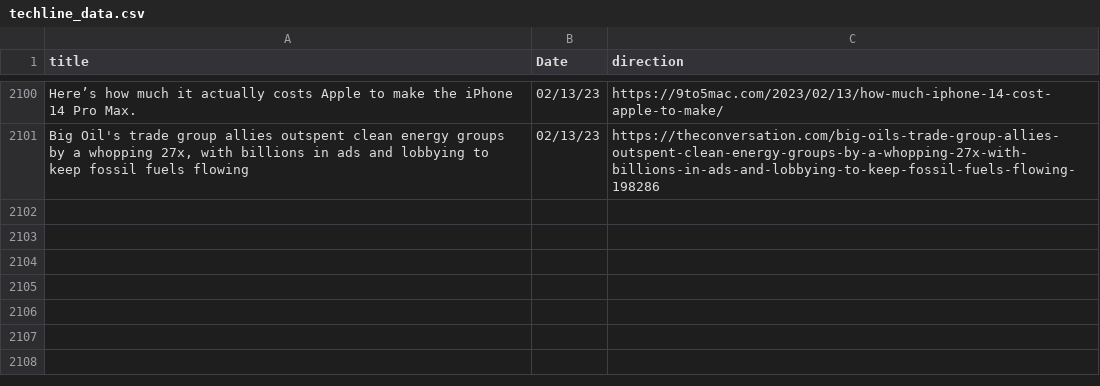
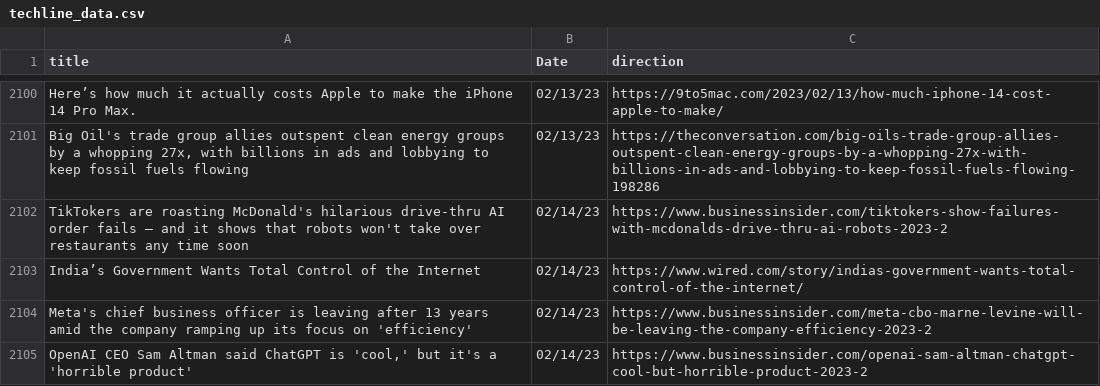
Before and after one commit to jesusyanez/Reddit-scraper-to-html-table, a CSV file: data/techline_data.csv, drawn as a sheet; only a part is shown, gaps mark what is left out; the diff names each change by its address in the sheet, - before the commit and + after, or states it on an @@ line.

```diff
--- a/data/techline_data.csv
+++ b/data/techline_data.csv
+row 2102: TikTokers are roasting McDonald's hilarious drive-thru AI order fails — and it shows that robots won't take over restaurants any time soon | 02/14/23 | https://www.businessinsider.com/tiktokers-show-failures-with-mcdonalds-drive-thru-ai-robots-2023-2
+row 2103: India’s Government Wants Total Control of the Internet | 02/14/23 | https://www.wired.com/story/indias-government-wants-total-control-of-the-internet/
+row 2104: Meta's chief business officer is leaving after 13 years amid the company ramping up its focus on 'efficiency' | 02/14/23 | https://www.businessinsider.com/meta-cbo-marne-levine-will-be-leaving-the-company-efficiency-2023-2
+row 2105: OpenAI CEO Sam Altman said ChatGPT is 'cool,' but it's a 'horrible product' | 02/14/23 | https://www.businessinsider.com/openai-sam-altman-chatgpt-cool-but-horrible-product-2023-2
```
Also changed, not shown: data/reddit_submissions.csv.
